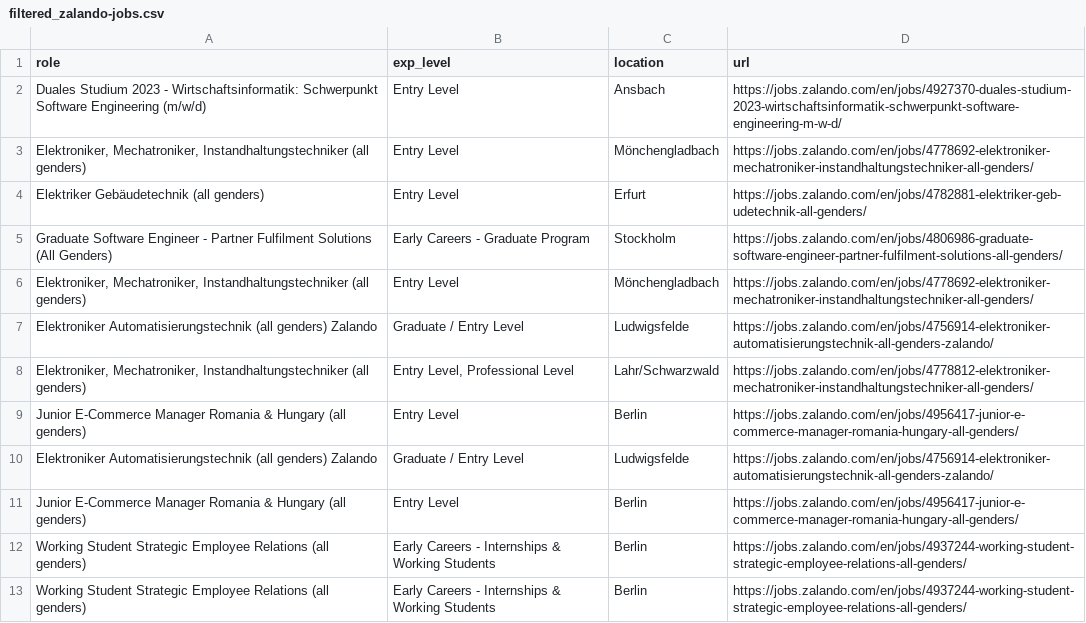
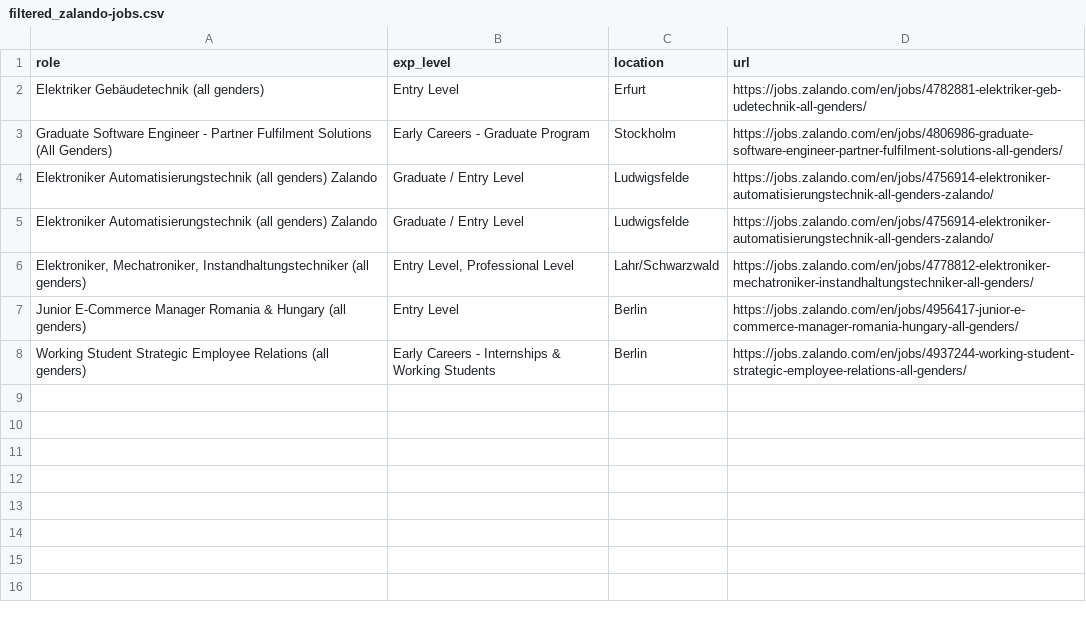
Before and after one commit to topefolorunso/scrape-job-sites, a CSV file: output_files/filtered_zalando-jobs.csv, drawn as a sheet.

```diff
--- a/output_files/filtered_zalando-jobs.csv
+++ b/output_files/filtered_zalando-jobs.csv
@@ -1,7 +1,5 @@
 role,exp_level,location,url
-Duales Studium 2023 - Wirtschaftsinformatik: Schwerpunkt Software Engineering (m/w/d),Entry Level,Ansbach,https://jobs.zalando.com/en/jobs/4927370-duales-studium-2023-wirtschaftsinformatik-schwerpunkt-software-engineering-m-w-d/
-"Elektroniker, Mechatroniker, Instandhaltungstechniker (all genders)",Entry Level,Mönchengladbach,https://jobs.zalando.com/en/jobs/4778692-elektroniker-mechatroniker-instandhaltungstechniker-all-genders/
 Elektriker Gebäudetechnik (all genders),Entry Level,Erfurt,https://jobs.zalando.com/en/jobs/4782881-elektriker-geb-udetechnik-all-genders/
 Graduate Software Engineer - Partner Fulfilment Solutions (All Genders),Early Careers - Graduate Program,Stockholm,https://jobs.zalando.com/en/jobs/4806986-graduate-software-engineer-partner-fulfilment-solutions-all-genders/
-"Elektroniker, Mechatroniker, Instandhaltungstechniker (all genders)",Entry Level,Mönchengladbach,https://jobs.zalando.com/en/jobs/4778692-elektroniker-mechatroniker-instandhaltungstechniker-all-genders/
+Elektroniker Automatisierungstechnik (all genders) Zalando,Graduate / Entry Level,Ludwigsfelde,https://jobs.zalando.com/en/jobs/4756914-elektroniker-automatisierungstechnik-all-genders-zalando/
 Elektroniker Automatisierungstechnik (all genders) Zalando,Graduate / Entry Level,Ludwigsfelde,https://jobs.zalando.com/en/jobs/4756914-elektroniker-automatisierungstechnik-all-genders-zalando/
@@ -9,5 +7,2 @@ Elektroniker Automatisierungstechnik (all genders) Zalando,Graduate / Entry Leve
 Junior E-Commerce Manager Romania & Hungary (all genders),Entry Level,Berlin,https://jobs.zalando.com/en/jobs/4956417-junior-e-commerce-manager-romania-hungary-all-genders/
-Elektroniker Automatisierungstechnik (all genders) Zalando,Graduate / Entry Level,Ludwigsfelde,https://jobs.zalando.com/en/jobs/4756914-elektroniker-automatisierungstechnik-all-genders-zalando/
-Junior E-Commerce Manager Romania & Hungary (all genders),Entry Level,Berlin,https://jobs.zalando.com/en/jobs/4956417-junior-e-commerce-manager-romania-hungary-all-genders/
-Working Student Strategic Employee Relations (all genders),Early Careers - Internships & Working Students,Berlin,https://jobs.zalando.com/en/jobs/4937244-working-student-strategic-employee-relations-all-genders/
 Working Student Strategic Employee Relations (all genders),Early Careers - Internships & Working Students,Berlin,https://jobs.zalando.com/en/jobs/4937244-working-student-strategic-employee-relations-all-genders/
```
Also changed, not shown: output_files/spotify-jobs.csv, output_files/zalando-jobs.csv.
